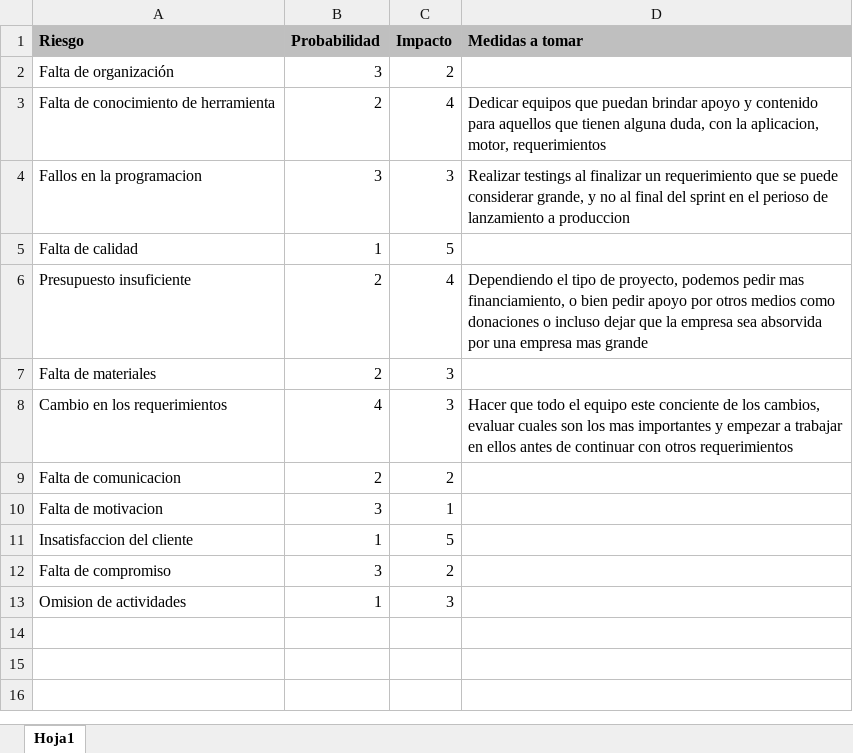
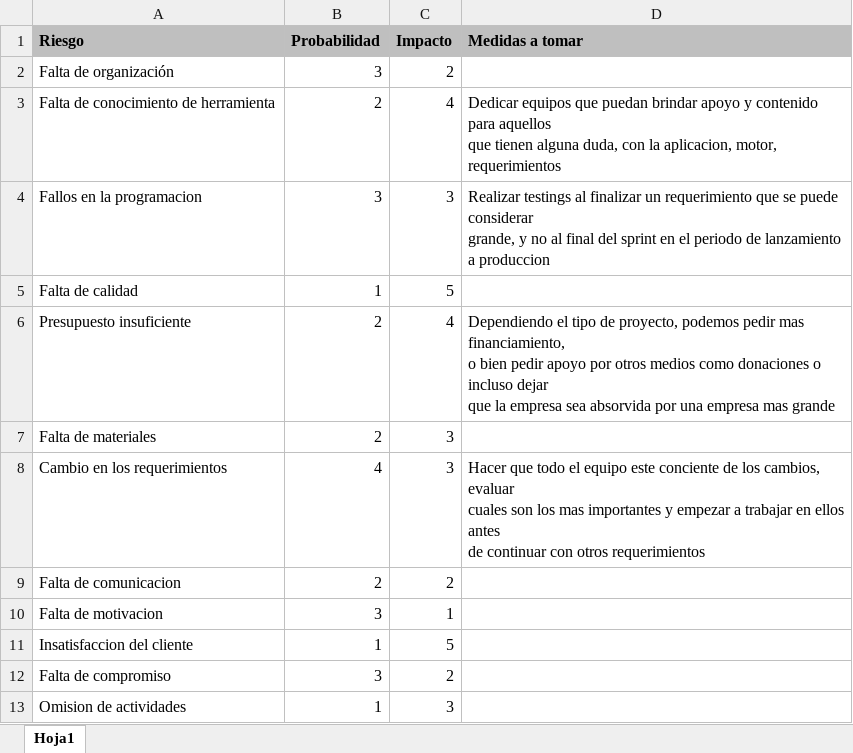
Before and after one commit to TheSkrapy/9no-Semestre, an Excel workbook: 17_Proyectos_de_innovacion/Riesgos de un proyecto.xlsx, sheet Hoja1, drawn as a sheet; values as stored, in another font and other column widths than the file's, no borders; conditional formats not drawn; the diff names each change by its address in the sheet, - before the commit and + after, or states it on an @@ line.

Commit message:
Riesgos de un proyecto de tics pdf

```diff
--- a/17_Proyectos_de_innovacion/Riesgos de un proyecto.xlsx (sheet Hoja1)
+++ b/17_Proyectos_de_innovacion/Riesgos de un proyecto.xlsx (sheet Hoja1)
-D3 (Medidas a tomar): …motor, requerimientos
+D3 (Medidas a tomar): …motor, requerimientos
-D4 (Medidas a tomar): …en el perioso de lanzamiento…
+D4 (Medidas a tomar): …en el periodo de lanzamiento…
-D6 (Medidas a tomar): …mas grande
+D6 (Medidas a tomar): …mas grande
-D8 (Medidas a tomar): …otros requerimientos
+D8 (Medidas a tomar): …otros requerimientos
```
Also changed, not shown: 2 other files.
